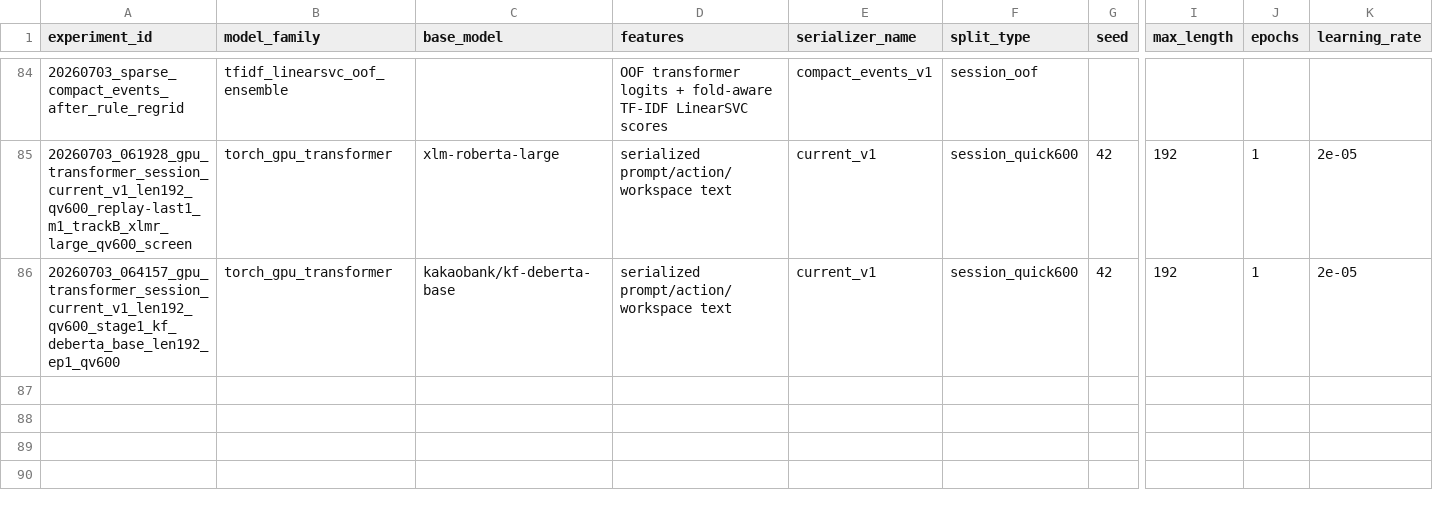
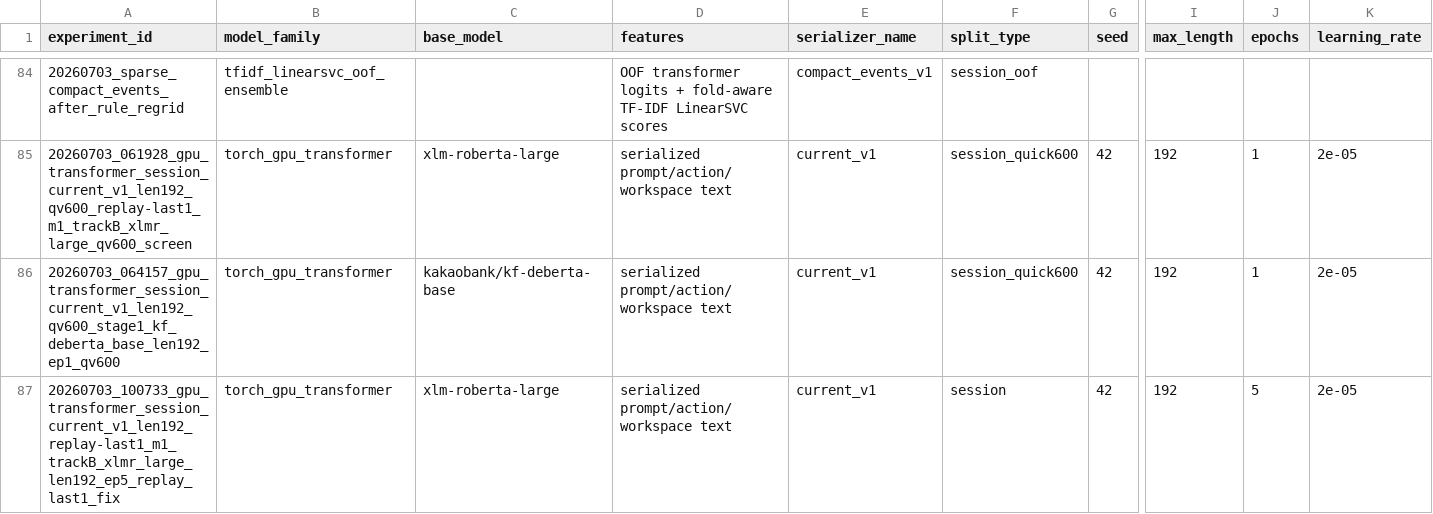
Before and after one commit to NiceTry3675/Agent_Action_Decision_Prediction, a CSV file: experiments/results.csv, drawn as a sheet; only a part is shown, gaps mark what is left out; rows hold the shown columns only; the diff names each change by its address in the sheet, - before the commit and + after, or states it on an @@ line.

```diff
--- a/experiments/results.csv
+++ b/experiments/results.csv
+row 87: 20260703_100733_gpu_transformer_session_current_v1_len192_replay-last1_m1_trackB_xlmr_large_len192_ep5_replay_last1_fix | torch_gpu_transformer | xlm-roberta-large | serialized prompt/action/workspace text | current_v1 | session | 42 | 192 | 5 | 2e-05
```
Also changed, not shown: 1 other file.
